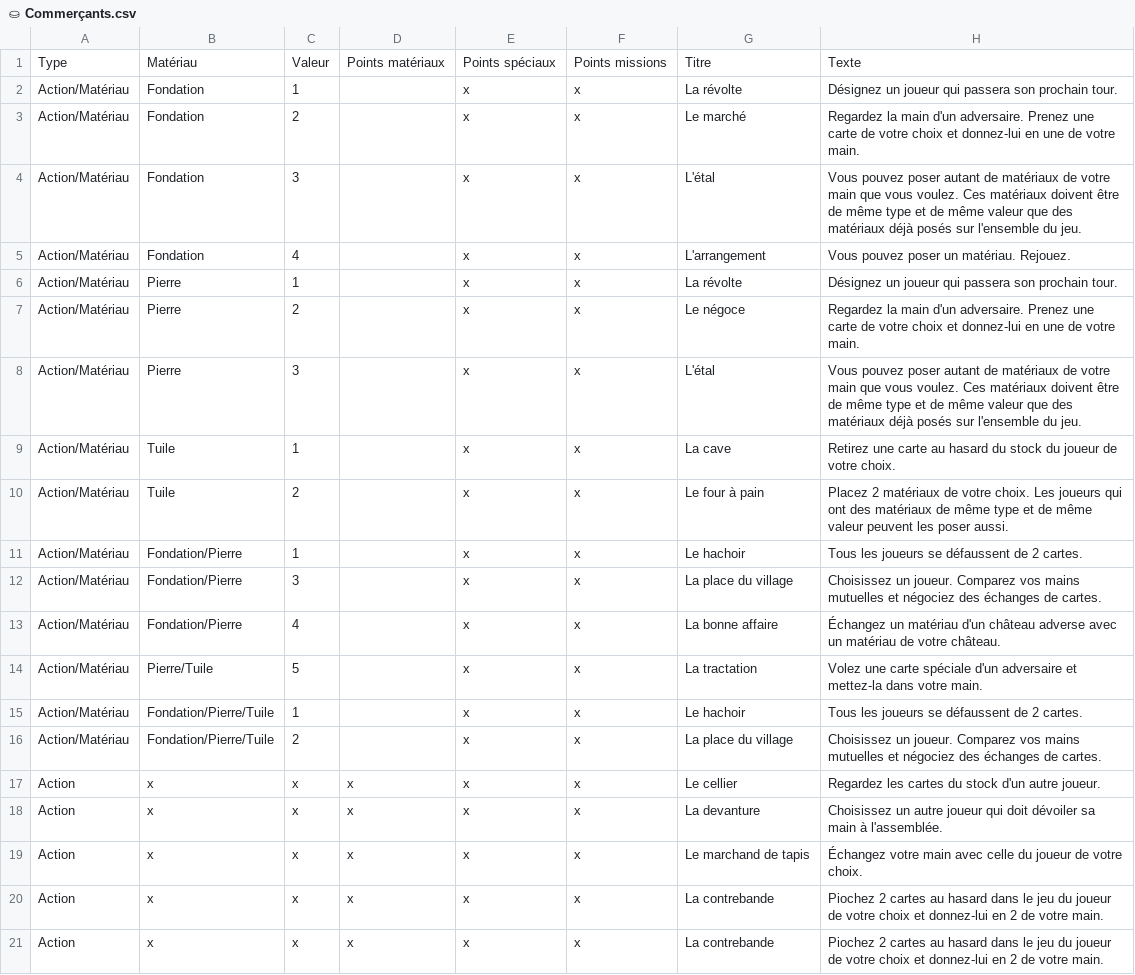
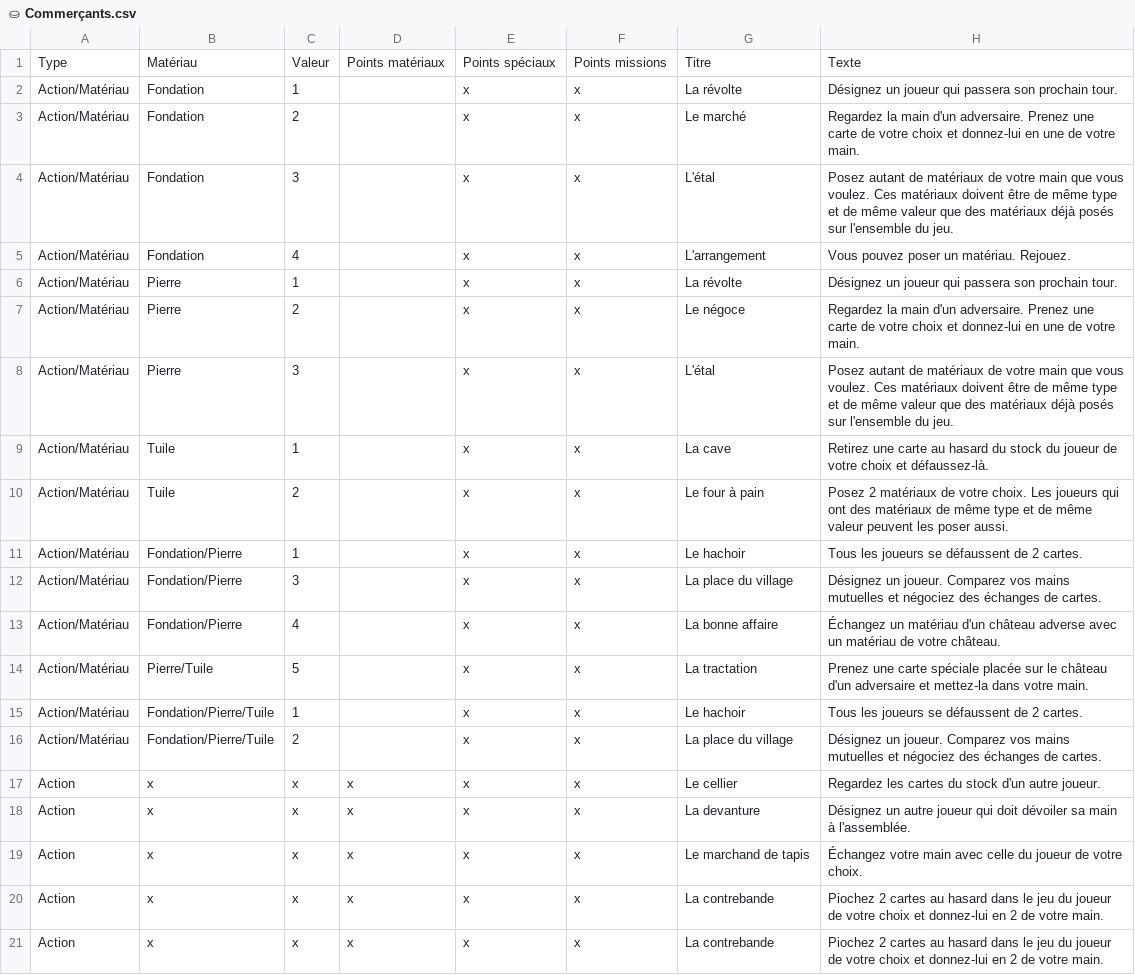
Before and after one commit to celidums/artigiano, a CSV file: ⛀ Commerçants.csv, drawn as a sheet; only a part is shown.

```diff
--- a/⛀ Commerçants.csv
+++ b/⛀ Commerçants.csv
@@ -3,3 +3,3 @@ Action/Matériau,Fondation,1,,x,x,La révolte,Désignez un joueur qui passera so
 Action/Matériau,Fondation,2,,x,x,Le marché,Regardez la main d'un adversaire. Prenez une carte de votre choix et donnez-lui en une de votre main.
-Action/Matériau,Fondation,3,,x,x,L'étal,Vous pouvez poser autant de matériaux de votre main que vous voulez. Ces matériaux doivent être de même type et de même valeur que des matériaux déjà posés sur l'ensemble du jeu.
+Action/Matériau,Fondation,3,,x,x,L'étal,Posez autant de matériaux de votre main que vous voulez. Ces matériaux doivent être de même type et de même valeur que des matériaux déjà posés sur l'ensemble du jeu.
 Action/Matériau,Fondation,4,,x,x,L'arrangement,Vous pouvez poser un matériau. Rejouez.
@@ -7,13 +7,13 @@ Action/Matériau,Pierre,1,,x,x,La révolte,Désignez un joueur qui passera son p
 Action/Matériau,Pierre,2,,x,x,Le négoce,Regardez la main d'un adversaire. Prenez une carte de votre choix et donnez-lui en une de votre main.
-Action/Matériau,Pierre,3,,x,x,L'étal,Vous pouvez poser autant de matériaux de votre main que vous voulez. Ces matériaux doivent être de même type et de même valeur que des matériaux déjà posés sur l'ensemble du jeu.
-Action/Matériau,Tuile,1,,x,x,La cave,Retirez une carte au hasard du stock du joueur de votre choix.
-Action/Matériau,Tuile,2,,x,x,Le four à pain,Placez 2 matériaux de votre choix. Les joueurs qui ont des matériaux de même type et de même valeur peuvent les poser aussi.
+Action/Matériau,Pierre,3,,x,x,L'étal,Posez autant de matériaux de votre main que vous voulez. Ces matériaux doivent être de même type et de même valeur que des matériaux déjà posés sur l'ensemble du jeu.
+Action/Matériau,Tuile,1,,x,x,La cave,Retirez une carte au hasard du stock du joueur de votre choix et défaussez-là.
+Action/Matériau,Tuile,2,,x,x,Le four à pain,Posez 2 matériaux de votre choix. Les joueurs qui ont des matériaux de même type et de même valeur peuvent les poser aussi.
 Action/Matériau,Fondation/Pierre,1,,x,x,Le hachoir,Tous les joueurs se défaussent de 2 cartes.
-Action/Matériau,Fondation/Pierre,3,,x,x,La place du village,Choisissez un joueur. Comparez vos mains mutuelles et négociez des échanges de cartes.
+Action/Matériau,Fondation/Pierre,3,,x,x,La place du village,Désignez un joueur. Comparez vos mains mutuelles et négociez des échanges de cartes.
 Action/Matériau,Fondation/Pierre,4,,x,x,La bonne affaire,Échangez un matériau d'un château adverse avec un matériau de votre château.
-Action/Matériau,Pierre/Tuile,5,,x,x,La tractation,Volez une carte spéciale d'un adversaire et mettez-la dans votre main.
+Action/Matériau,Pierre/Tuile,5,,x,x,La tractation,Prenez une carte spéciale placée sur le château d'un adversaire et mettez-la dans votre main.
 Action/Matériau,Fondation/Pierre/Tuile,1,,x,x,Le hachoir,Tous les joueurs se défaussent de 2 cartes.
-Action/Matériau,Fondation/Pierre/Tuile,2,,x,x,La place du village,Choisissez un joueur. Comparez vos mains mutuelles et négociez des échanges de cartes.
+Action/Matériau,Fondation/Pierre/Tuile,2,,x,x,La place du village,Désignez un joueur. Comparez vos mains mutuelles et négociez des échanges de cartes.
 Action,x,x,x,x,x,Le cellier,Regardez les cartes du stock d'un autre joueur.
-Action,x,x,x,x,x,La devanture,Choisissez un autre joueur qui doit dévoiler sa main à l'assemblée.
+Action,x,x,x,x,x,La devanture,Désignez un autre joueur qui doit dévoiler sa main à l'assemblée.
 Action,x,x,x,x,x,Le marchand de tapis,Échangez votre main avec celle du joueur de votre choix.
```
Also changed, not shown: ⚒ Artisans.csv, ⚔ Armée.csv, 1 other file.
